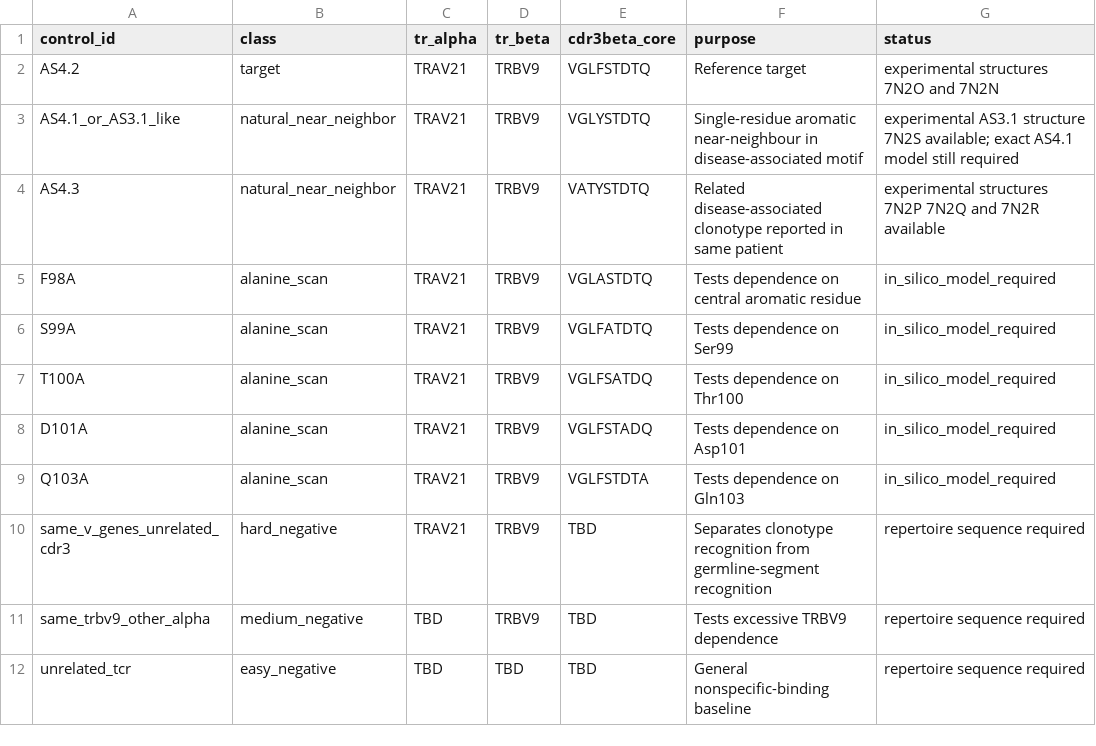
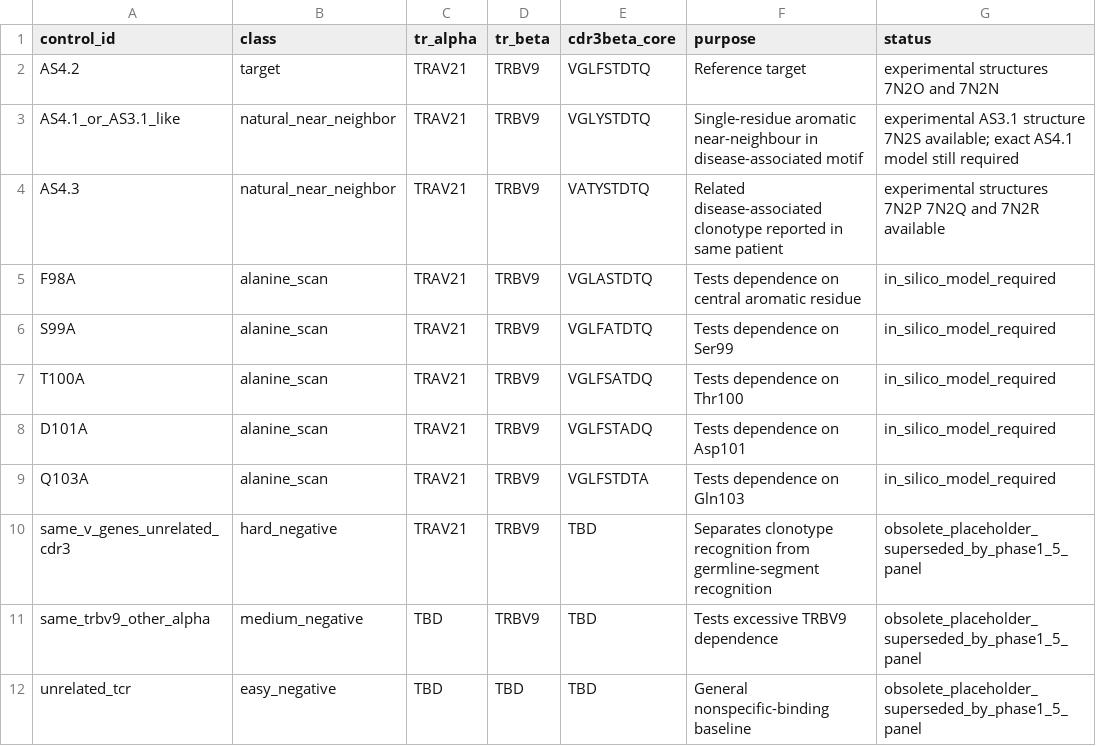
Before and after one commit to JPais7/espondiloartrite-tcr-as42, a CSV file: data/negative_controls.csv, drawn as a sheet.

Commit message:
Prepare minimal cloud negative-design pilot

```diff
--- a/data/negative_controls.csv
+++ b/data/negative_controls.csv
@@ -9,4 +9,4 @@ D101A,alanine_scan,TRAV21,TRBV9,VGLFSTADQ,Tests dependence on Asp101,in_silico_m
 Q103A,alanine_scan,TRAV21,TRBV9,VGLFSTDTA,Tests dependence on Gln103,in_silico_model_required
-same_v_genes_unrelated_cdr3,hard_negative,TRAV21,TRBV9,TBD,Separates clonotype recognition from germline-segment recognition,repertoire sequence required
-same_trbv9_other_alpha,medium_negative,TBD,TRBV9,TBD,Tests excessive TRBV9 dependence,repertoire sequence required
-unrelated_tcr,easy_negative,TBD,TBD,TBD,General nonspecific-binding baseline,repertoire sequence required
+same_v_genes_unrelated_cdr3,hard_negative,TRAV21,TRBV9,TBD,Separates clonotype recognition from germline-segment recognition,obsolete_placeholder_superseded_by_phase1_5_panel
+same_trbv9_other_alpha,medium_negative,TBD,TRBV9,TBD,Tests excessive TRBV9 dependence,obsolete_placeholder_superseded_by_phase1_5_panel
+unrelated_tcr,easy_negative,TBD,TBD,TBD,General nonspecific-binding baseline,obsolete_placeholder_superseded_by_phase1_5_panel
```
Also changed, not shown: 48 other files.
